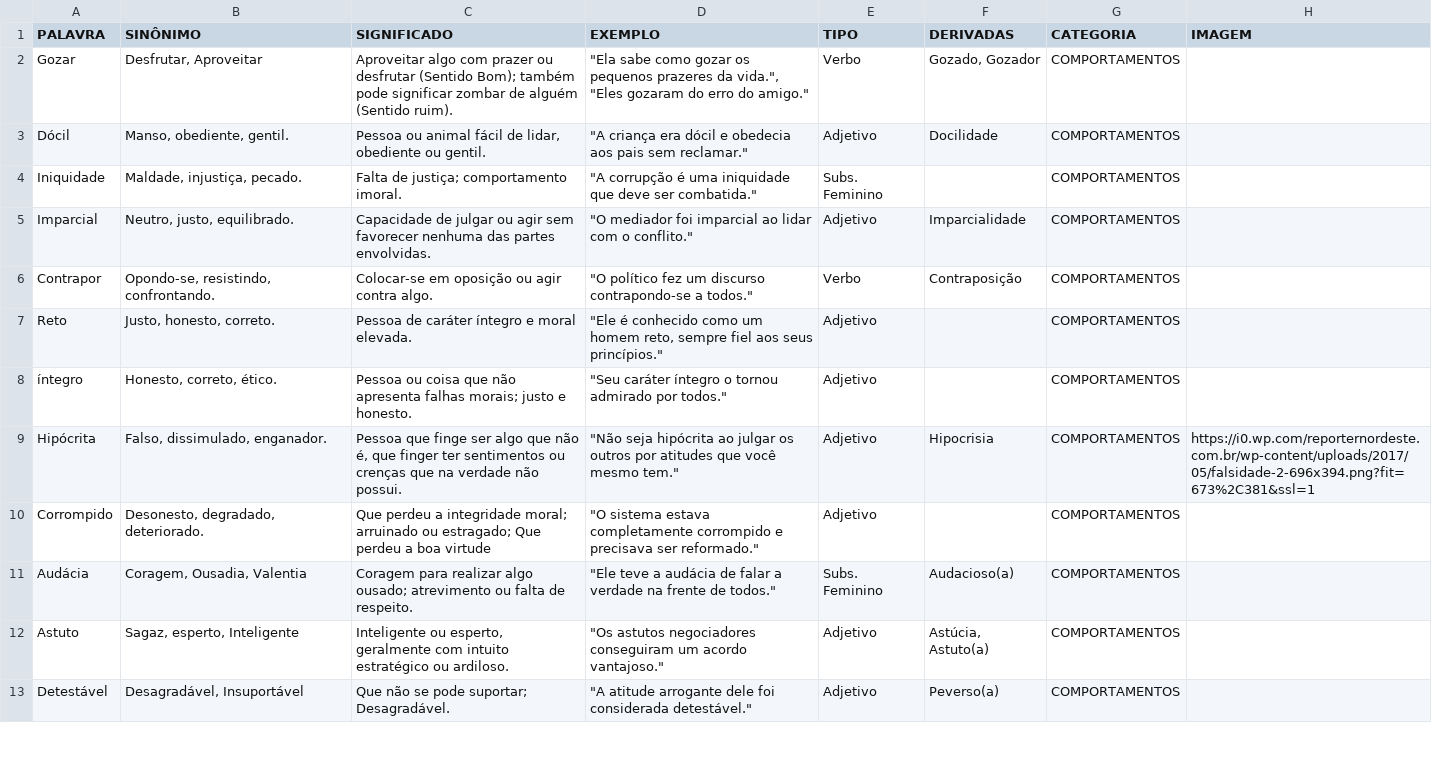
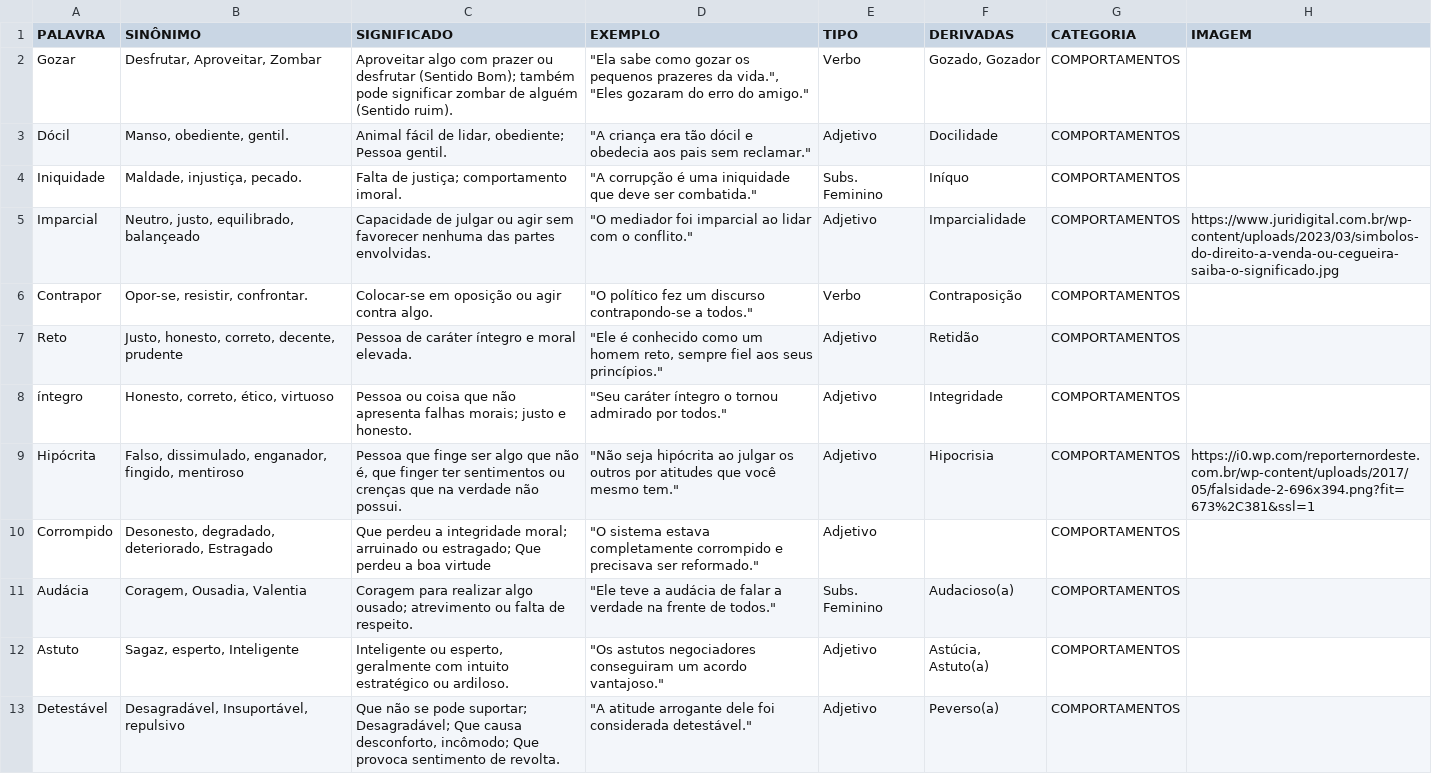
Before and after one commit to not2nder/pandas-dicionario, a CSV file: data/PALAVRAS.csv, drawn as a sheet; only a part is shown; the diff covers the shown part only.

```diff
--- a/data/PALAVRAS.csv
+++ b/data/PALAVRAS.csv
@@ -1,14 +1,14 @@
 PALAVRA,SINÔNIMO,SIGNIFICADO,EXEMPLO,TIPO,DERIVADAS,CATEGORIA,IMAGEM
-Gozar,"Desfrutar, Aproveitar",Aproveitar algo com prazer ou desfrutar (Sentido Bom); também pode significar zombar de alguém (Sentido ruim).,"""Ela sabe como gozar os pequenos prazeres da vida."",
-""Eles gozaram do erro do amigo.""",Verbo,"Gozado, Gozador",COMPORTAMENTOS,
-Dócil,"Manso, obediente, gentil.","Pessoa ou animal fácil de lidar, obediente ou gentil.","""A criança era dócil e obedecia aos pais sem reclamar.""",Adjetivo,Docilidade,COMPORTAMENTOS,
-Iniquidade,"Maldade, injustiça, pecado.",Falta de justiça; comportamento imoral.,"""A corrupção é uma iniquidade que deve ser combatida.""",Subs. Feminino,,COMPORTAMENTOS,
-Imparcial," Neutro, justo, equilibrado.",Capacidade de julgar ou agir sem favorecer nenhuma das partes envolvidas.,"""O mediador foi imparcial ao lidar com o conflito.""",Adjetivo,Imparcialidade,COMPORTAMENTOS,
-Contrapor,"Opondo-se, resistindo, confrontando.",Colocar-se em oposição ou agir contra algo.,"""O político fez um discurso contrapondo-se a todos.""",Verbo,Contraposição,COMPORTAMENTOS,
-Reto,"Justo, honesto, correto.",Pessoa de caráter íntegro e moral elevada.,"""Ele é conhecido como um homem reto, sempre fiel aos seus princípios.""",Adjetivo,,COMPORTAMENTOS,
-íntegro,"Honesto, correto, ético.",Pessoa ou coisa que não apresenta falhas morais; justo e honesto.,"""Seu caráter íntegro o tornou admirado por todos.""",Adjetivo,,COMPORTAMENTOS,
-Hipócrita,"Falso, dissimulado, enganador.","Pessoa que finge ser algo que não é, que finger ter sentimentos ou crenças que na verdade não possui.","""Não seja hipócrita ao julgar os outros por atitudes que você mesmo tem.""",Adjetivo,Hipocrisia,COMPORTAMENTOS,https://i0.wp.com/reporternordeste.com.br/wp-content/uploads/2017/05/falsidade-2-696x394.png?fit=673%2C381&ssl=1
-Corrompido,"Desonesto, degradado, deteriorado.",Que perdeu a integridade moral; arruinado ou estragado; Que perdeu a boa virtude,"""O sistema estava completamente corrompido e precisava ser reformado.""",Adjetivo,,COMPORTAMENTOS,
+Gozar,"Desfrutar, Aproveitar, Zombar",Aproveitar algo com prazer ou desfrutar (Sentido Bom); também pode significar zombar de alguém (Sentido ruim).,"""Ela sabe como gozar os pequenos prazeres da vida."",
+""Eles gozaram do erro do amigo.""",Verbo,"Gozado, Gozador",COMPORTAMENTOS,
+Dócil,"Manso, obediente, gentil.","Animal fácil de lidar, obediente; Pessoa gentil.","""A criança era tão dócil e obedecia aos pais sem reclamar.""",Adjetivo,Docilidade,COMPORTAMENTOS,
+Iniquidade,"Maldade, injustiça, pecado.",Falta de justiça; comportamento imoral.,"""A corrupção é uma iniquidade que deve ser combatida.""",Subs. Feminino,Iníquo,COMPORTAMENTOS,
+Imparcial," Neutro, justo, equilibrado, balançeado",Capacidade de julgar ou agir sem favorecer nenhuma das partes envolvidas.,"""O mediador foi imparcial ao lidar com o conflito.""",Adjetivo,Imparcialidade,COMPORTAMENTOS,https://www.juridigital.com.br/wp-content/uploads/2023/03/simbolos-do-direito-a-venda-ou-cegueira-saiba-o-significado.jpg
+Contrapor,"Opor-se, resistir, confrontar.",Colocar-se em oposição ou agir contra algo.,"""O político fez um discurso contrapondo-se a todos.""",Verbo,Contraposição,COMPORTAMENTOS,
+Reto,"Justo, honesto, correto, decente, prudente",Pessoa de caráter íntegro e moral elevada.,"""Ele é conhecido como um homem reto, sempre fiel aos seus princípios.""",Adjetivo,Retidão,COMPORTAMENTOS,
+íntegro,"Honesto, correto, ético, virtuoso",Pessoa ou coisa que não apresenta falhas morais; justo e honesto.,"""Seu caráter íntegro o tornou admirado por todos.""",Adjetivo,Integridade,COMPORTAMENTOS,
+Hipócrita,"Falso, dissimulado, enganador, fingido, mentiroso","Pessoa que finge ser algo que não é, que finger ter sentimentos ou crenças que na verdade não possui.","""Não seja hipócrita ao julgar os outros por atitudes que você mesmo tem.""",Adjetivo,Hipocrisia,COMPORTAMENTOS,https://i0.wp.com/reporternordeste.com.br/wp-content/uploads/2017/05/falsidade-2-696x394.png?fit=673%2C381&ssl=1
+Corrompido,"Desonesto, degradado, deteriorado, Estragado",Que perdeu a integridade moral; arruinado ou estragado; Que perdeu a boa virtude,"""O sistema estava completamente corrompido e precisava ser reformado.""",Adjetivo,,COMPORTAMENTOS,
 Audácia,"Coragem, Ousadia, Valentia",Coragem para realizar algo ousado; atrevimento ou falta de respeito.,"""Ele teve a audácia de falar a verdade na frente de todos.""",Subs. Feminino,Audacioso(a),COMPORTAMENTOS,
 Astuto," Sagaz, esperto, Inteligente","Inteligente ou esperto, geralmente com intuito estratégico ou ardiloso.","""Os astutos negociadores conseguiram um acordo vantajoso.""",Adjetivo,"Astúcia, Astuto(a)",COMPORTAMENTOS,
-Detestável,"Desagradável, Insuportável",Que não se pode suportar; Desagradável.,"""A atitude arrogante dele foi considerada detestável.""",Adjetivo,Peverso(a),COMPORTAMENTOS,
+Detestável,"Desagradável, Insuportável, repulsivo","Que não se pode suportar; Desagradável; Que causa desconforto, incômodo; Que provoca sentimento de revolta.","""A atitude arrogante dele foi considerada detestável.""",Adjetivo,Peverso(a),COMPORTAMENTOS,
```
Also changed, not shown: 10 added rows and 40 edited cells elsewhere in this file, 1 other file.
